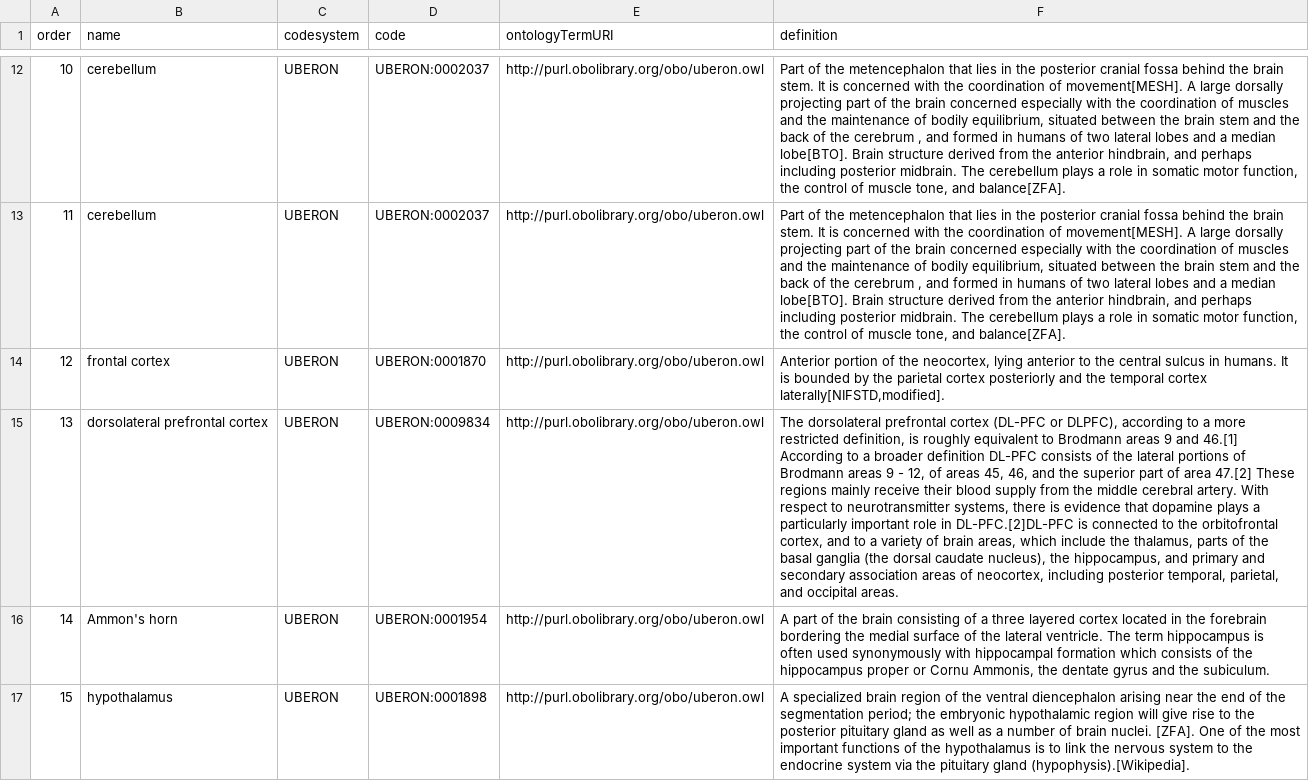
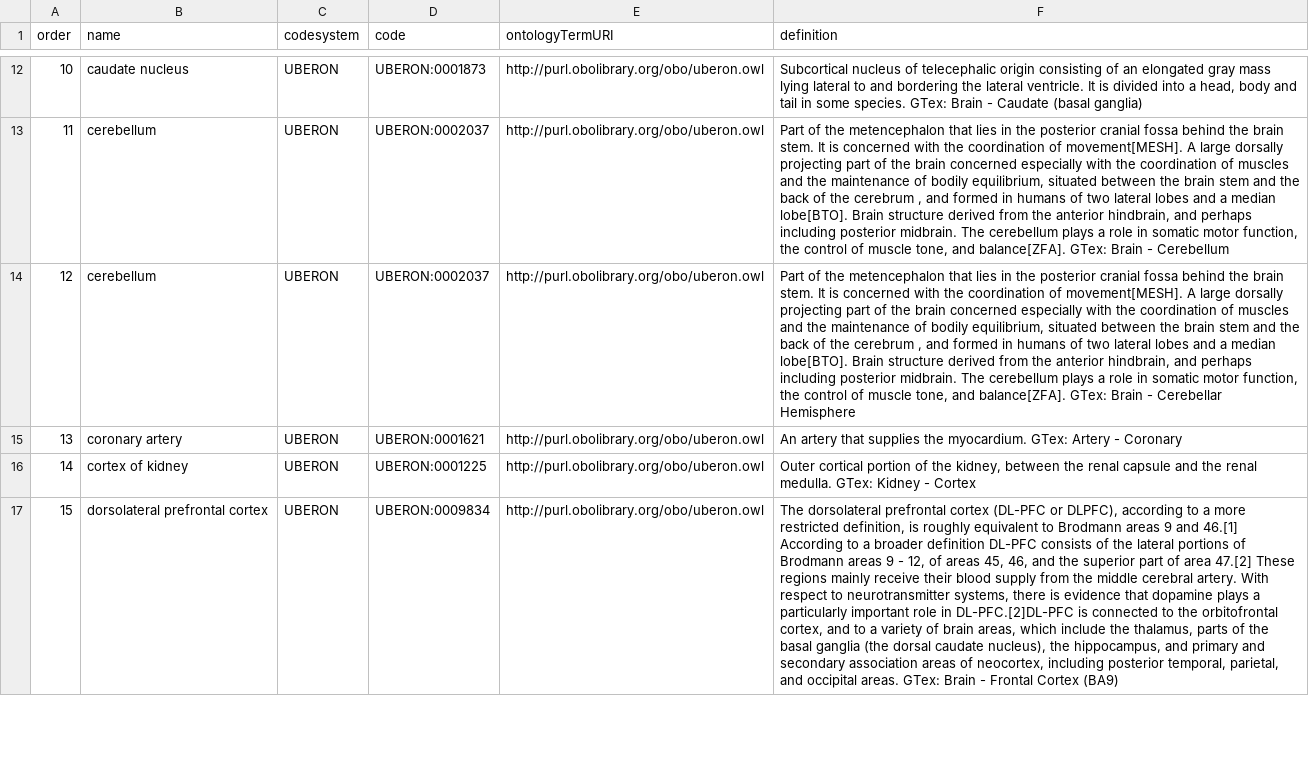
Before and after one commit to molgenis/projects-erdera, a CSV file: model/lookups/tissue types.csv, drawn as a sheet; only a part is shown, gaps mark what is left out; the diff covers the shown part only; the diff names each change by its address in the sheet, - before the commit and + after, or states it on an @@ line.

```diff
--- a/model/lookups/tissue types.csv
+++ b/model/lookups/tissue types.csv
-B12 (name): cerebellum
+B12 (name): caudate nucleus
-D12 (code): UBERON:0002037
+D12 (code): UBERON:0001873
-F12 (definition): Part of the metencephalon that lies in the posterior cranial fossa behind the brain stem. It is concerned with the coordination of movement[MESH]. A large dorsally projecting part of the brain concerned especially with the coordination of muscles and the maintenance of bodily equilibrium, situated between the brain stem and the back of the cerebrum , and formed in humans of two lateral lobes and a median lobe[BTO]. Brain structure derived from the anterior hindbrain, and perhaps including posterior midbrain. The cerebellum plays a role in somatic motor function, the control of muscle tone, and balance[ZFA].
+F12 (definition): Subcortical nucleus of telecephalic origin consisting of an elongated gray mass lying lateral to and bordering the lateral ventricle. It is divided into a head, body and tail in some species. GTex: Brain - Caudate (basal ganglia)
-F13 (definition): …and balance[ZFA].
+F13 (definition): …and balance[ZFA]. GTex: Brain - Cerebellum
-B14 (name): frontal cortex
+B14 (name): cerebellum
-D14 (code): UBERON:0001870
+D14 (code): UBERON:0002037
-F14 (definition): Anterior portion of the neocortex, lying anterior to the central sulcus in humans. It is bounded by the parietal cortex posteriorly and the temporal cortex laterally[NIFSTD,modified].
+F14 (definition): Part of the metencephalon that lies in the posterior cranial fossa behind the brain stem. It is concerned with the coordination of movement[MESH]. A large dorsally projecting part of the brain concerned especially with the coordination of muscles and the maintenance of bodily equilibrium, situated between the brain stem and the back of the cerebrum , and formed in humans of two lateral lobes and a median lobe[BTO]. Brain structure derived from the anterior hindbrain, and perhaps including posterior midbrain. The cerebellum plays a role in somatic motor function, the control of muscle tone, and balance[ZFA]. GTex: Brain - Cerebellar Hemisphere
-B15 (name): dorsolateral prefrontal cortex
+B15 (name): coronary artery
-D15 (code): UBERON:0009834
+D15 (code): UBERON:0001621
-F15 (definition): The dorsolateral prefrontal cortex (DL-PFC or DLPFC), according to a more restricted definition, is roughly equivalent to Brodmann areas 9 and 46.[1] According to a broader definition DL-PFC consists of the lateral portions of Brodmann areas 9 - 12, of areas 45, 46, and the superior part of area 47.[2] These regions mainly receive their blood supply from the middle cerebral artery. With respect to neurotransmitter systems, there is evidence that dopamine plays a particularly important role in DL-PFC.[2]DL-PFC is connected to the orbitofrontal cortex, and to a variety of brain areas, which include the thalamus, parts of the basal ganglia (the dorsal caudate nucleus), the hippocampus, and primary and secondary association areas of neocortex, including posterior temporal, parietal, and occipital areas.
+F15 (definition): An artery that supplies the myocardium. GTex: Artery - Coronary
-B16 (name): Ammon's horn
+B16 (name): cortex of kidney
-D16 (code): UBERON:0001954
+D16 (code): UBERON:0001225
-F16 (definition): A part of the brain consisting of a three layered cortex located in the forebrain bordering the medial surface of the lateral ventricle. The term hippocampus is often used synonymously with hippocampal formation which consists of the hippocampus proper or Cornu Ammonis, the dentate gyrus and the subiculum.
+F16 (definition): Outer cortical portion of the kidney, between the renal capsule and the renal medulla. GTex: Kidney - Cortex
-B17 (name): hypothalamus
+B17 (name): dorsolateral prefrontal cortex
-D17 (code): UBERON:0001898
+D17 (code): UBERON:0009834
-F17 (definition): A specialized brain region of the ventral diencephalon arising near the end of the segmentation period; the embryonic hypothalamic region will give rise to the posterior pituitary gland as well as a number of brain nuclei. [ZFA]. One of the most important functions of the hypothalamus is to link the nervous system to the endocrine system via the pituitary gland (hypophysis).[Wikipedia].
+F17 (definition): The dorsolateral prefrontal cortex (DL-PFC or DLPFC), according to a more restricted definition, is roughly equivalent to Brodmann areas 9 and 46.[1] According to a broader definition DL-PFC consists of the lateral portions of Brodmann areas 9 - 12, of areas 45, 46, and the superior part of area 47.[2] These regions mainly receive their blood supply from the middle cerebral artery. With respect to neurotransmitter systems, there is evidence that dopamine plays a particularly important role in DL-PFC.[2]DL-PFC is connected to the orbitofrontal cortex, and to a variety of brain areas, which include the thalamus, parts of the basal ganglia (the dorsal caudate nucleus), the hippocampus, and primary and secondary association areas of neocortex, including posterior temporal, parietal, and occipital areas. GTex: Brain - Frontal Cortex (BA9)
```
Also changed, not shown: 140 edited cells elsewhere in this file.
